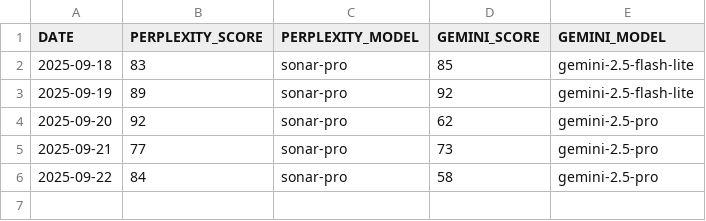
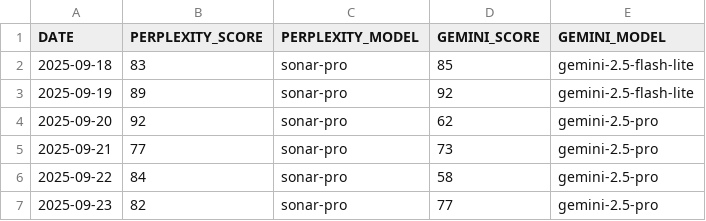
Before and after one commit to sfremerey/backprophet, a CSV file: data/META_sentiment.csv, drawn as a sheet; the diff names each change by its address in the sheet, - before the commit and + after, or states it on an @@ line.

```diff
--- a/data/META_sentiment.csv
+++ b/data/META_sentiment.csv
+row 7: 2025-09-23 | 82 | sonar-pro | 77 | gemini-2.5-pro
```
Also changed, not shown: data/META_predictions.csv.
